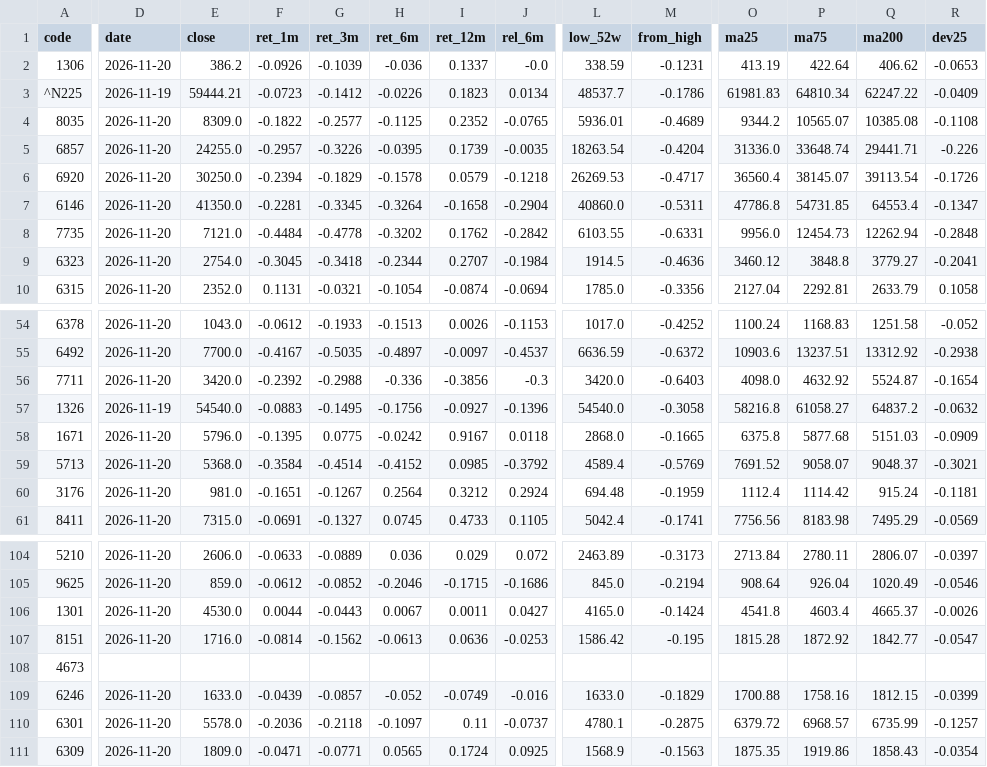
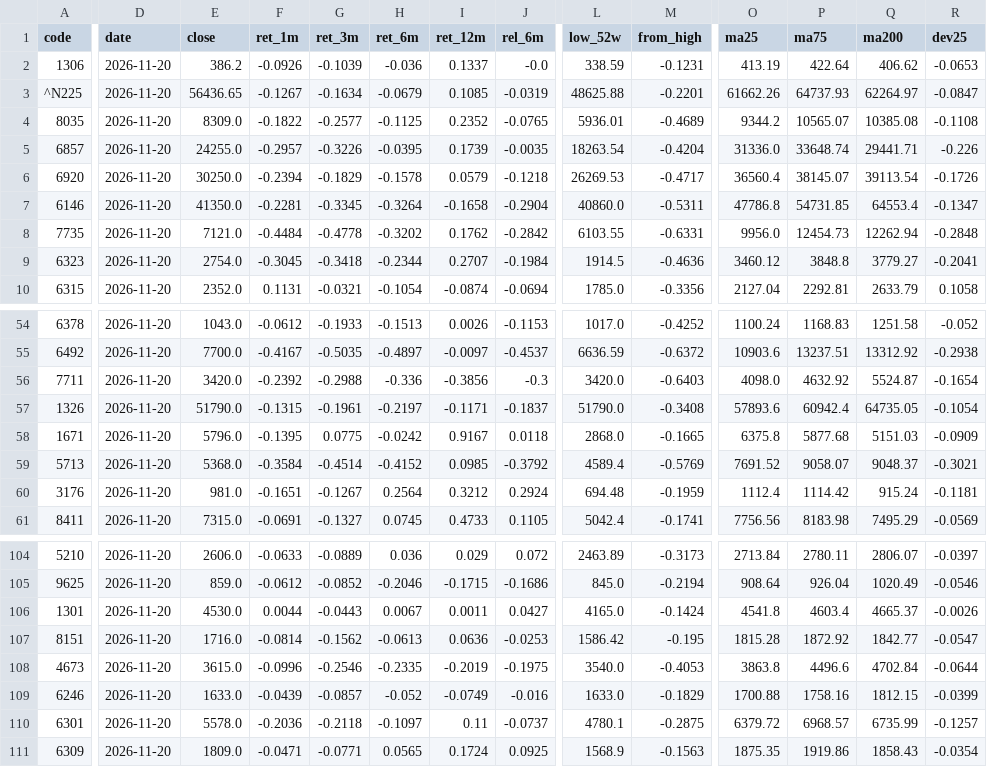
Before and after one commit to chantsu1/jp-prices, a CSV file: data/metrics.csv, drawn as a sheet; only a part is shown, gaps mark what is left out; the diff covers the shown part only; the diff names each change by its address in the sheet, - before the commit and + after, or states it on an @@ line.

```diff
--- a/data/metrics.csv
+++ b/data/metrics.csv
-D3 (date): 2026-11-19
+D3 (date): 2026-11-20
-E3 (close): 59444.21
+E3 (close): 56436.65
-F3 (ret_1m): -0.0723
+F3 (ret_1m): -0.1267
-G3 (ret_3m): -0.1412
+G3 (ret_3m): -0.1634
-H3 (ret_6m): -0.0226
+H3 (ret_6m): -0.0679
-I3 (ret_12m): 0.1823
+I3 (ret_12m): 0.1085
-J3 (rel_6m): 0.0134
+J3 (rel_6m): -0.0319
-L3 (low_52w): 48537.7
+L3 (low_52w): 48625.88
-M3 (from_high): -0.1786
+M3 (from_high): -0.2201
-O3 (ma25): 61981.83
+O3 (ma25): 61662.26
-P3 (ma75): 64810.34
+P3 (ma75): 64737.93
-Q3 (ma200): 62247.22
+Q3 (ma200): 62264.97
-R3 (dev25): -0.0409
+R3 (dev25): -0.0847
-D57 (date): 2026-11-19
+D57 (date): 2026-11-20
-E57 (close): 54540.0
+E57 (close): 51790.0
-F57 (ret_1m): -0.0883
+F57 (ret_1m): -0.1315
-G57 (ret_3m): -0.1495
+G57 (ret_3m): -0.1961
-H57 (ret_6m): -0.1756
+H57 (ret_6m): -0.2197
-I57 (ret_12m): -0.0927
+I57 (ret_12m): -0.1171
-J57 (rel_6m): -0.1396
+J57 (rel_6m): -0.1837
-L57 (low_52w): 54540.0
+L57 (low_52w): 51790.0
-M57 (from_high): -0.3058
+M57 (from_high): -0.3408
-O57 (ma25): 58216.8
+O57 (ma25): 57893.6
-P57 (ma75): 61058.27
+P57 (ma75): 60942.4
-Q57 (ma200): 64837.2
+Q57 (ma200): 64735.05
-R57 (dev25): -0.0632
+R57 (dev25): -0.1054
-D108 (date): (empty)
+D108 (date): 2026-11-20
-E108 (close): (empty)
+E108 (close): 3615.0
-F108 (ret_1m): (empty)
+F108 (ret_1m): -0.0996
-G108 (ret_3m): (empty)
+G108 (ret_3m): -0.2546
-H108 (ret_6m): (empty)
+H108 (ret_6m): -0.2335
-I108 (ret_12m): (empty)
+I108 (ret_12m): -0.2019
-J108 (rel_6m): (empty)
+J108 (rel_6m): -0.1975
-L108 (low_52w): (empty)
+L108 (low_52w): 3540.0
-M108 (from_high): (empty)
+M108 (from_high): -0.4053
-O108 (ma25): (empty)
+O108 (ma25): 3863.8
-P108 (ma75): (empty)
+P108 (ma75): 4496.6
-Q108 (ma200): (empty)
+Q108 (ma200): 4702.84
-R108 (dev25): (empty)
+R108 (dev25): -0.0644
```
Also changed, not shown: 12 edited cells elsewhere in this file, 2 other files.
